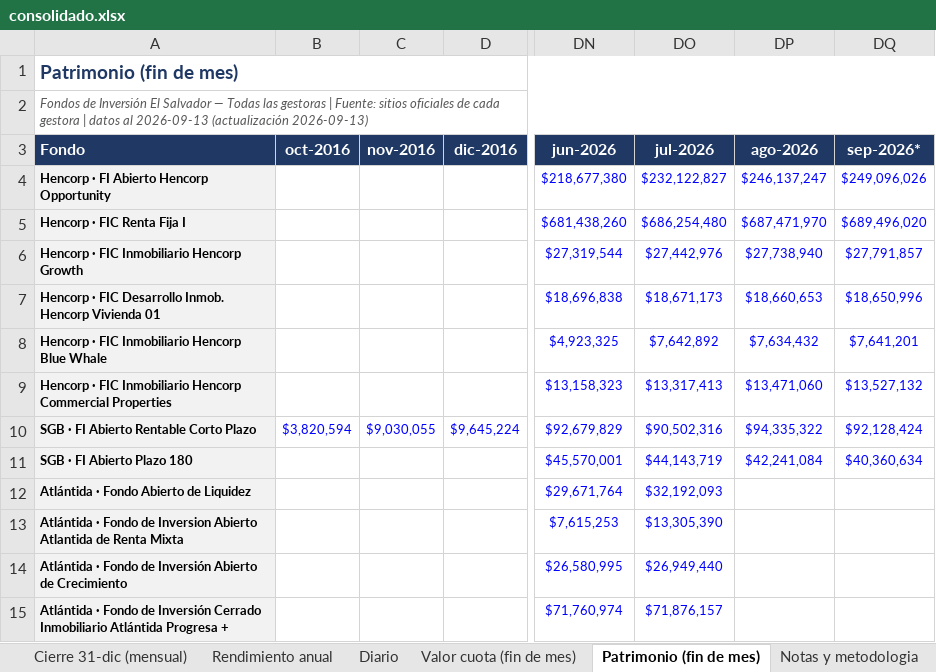
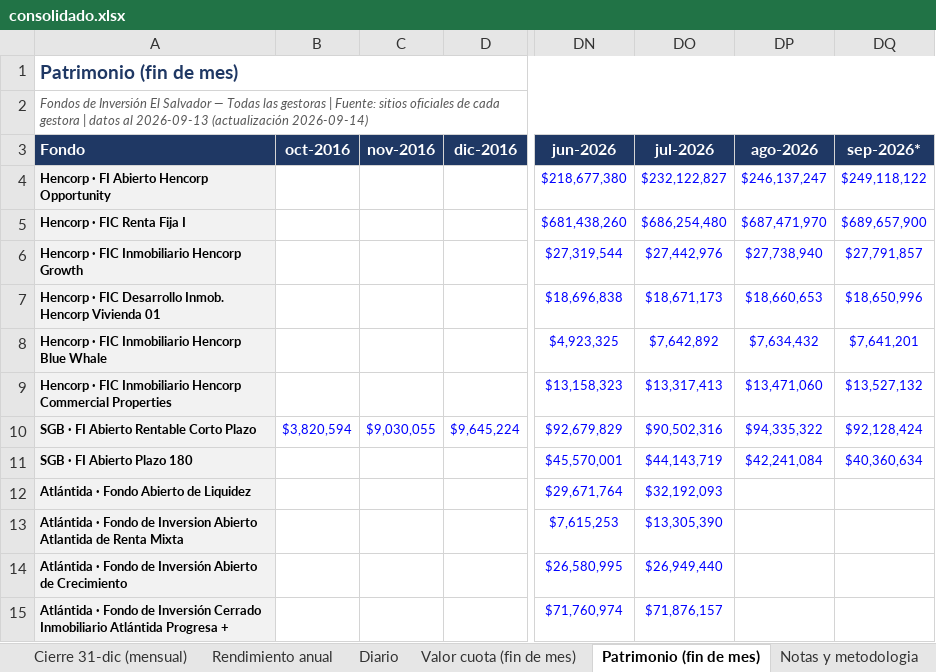
Before and after one commit to Zabaneth/fondos-hencorp, an Excel workbook: consolidado.xlsx, sheet Patrimonio (fin de mes), drawn as a sheet; only a part is shown, gaps mark what is left out; values as stored, in another font and other column widths than the file's, no borders; the diff names each change by its address in the sheet, - before the commit and + after, or states it on an @@ line.

```diff
--- a/consolidado.xlsx (sheet Patrimonio (fin de mes))
+++ b/consolidado.xlsx (sheet Patrimonio (fin de mes))
-A2 (Fondo): …2026-09-13 (actualización 2026-09-13)
+A2 (Fondo): …2026-09-13 (actualización 2026-09-14)
-DQ4 (sep-2026*): $249,096,026
+DQ4 (sep-2026*): $249,118,122
-DQ5 (sep-2026*): $689,496,020
+DQ5 (sep-2026*): $689,657,900
```
Also changed, not shown: sheet Diario, sheet Resumen, sheet Valor cuota (fin de mes), sheet Notas y metodologia, sheet Gráficas, sheet Rendimiento mensual, atlantida.xlsx, hencorp.xlsx, 2 other files.
